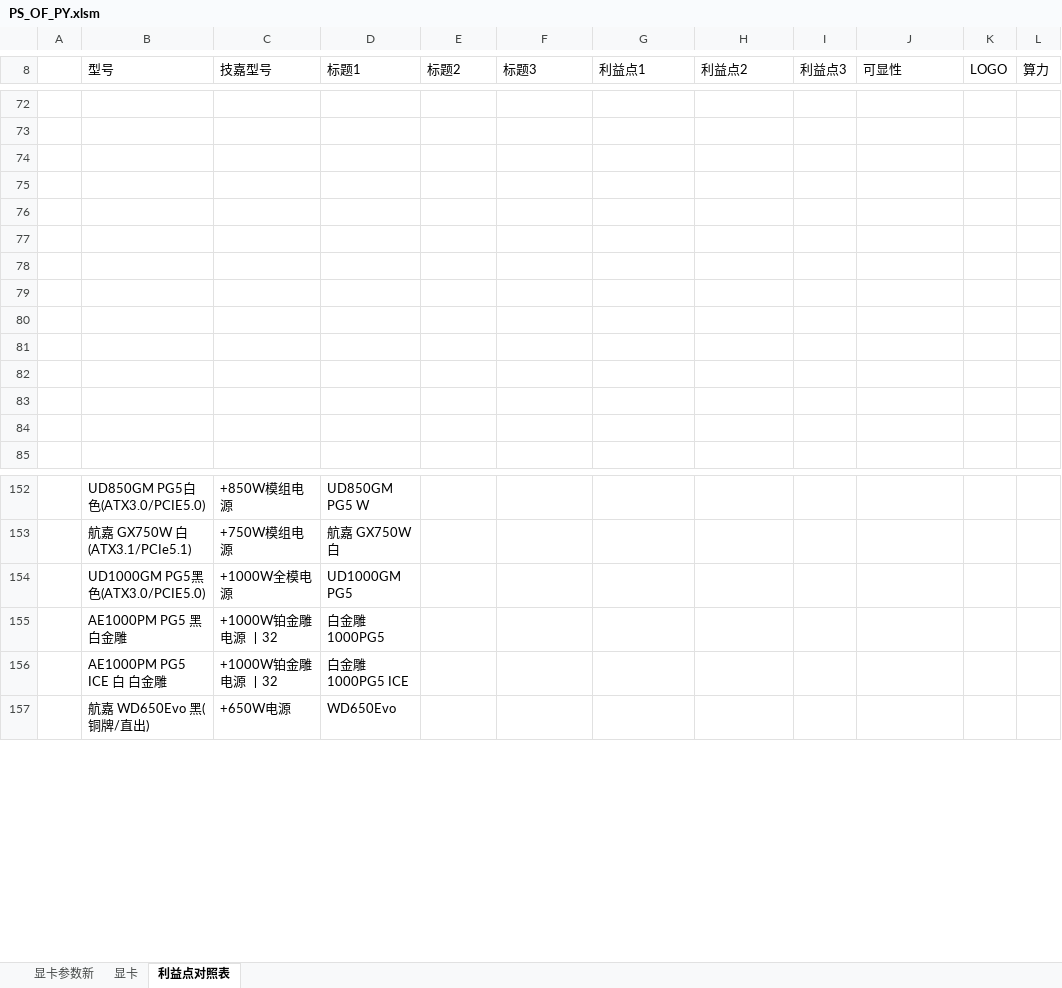
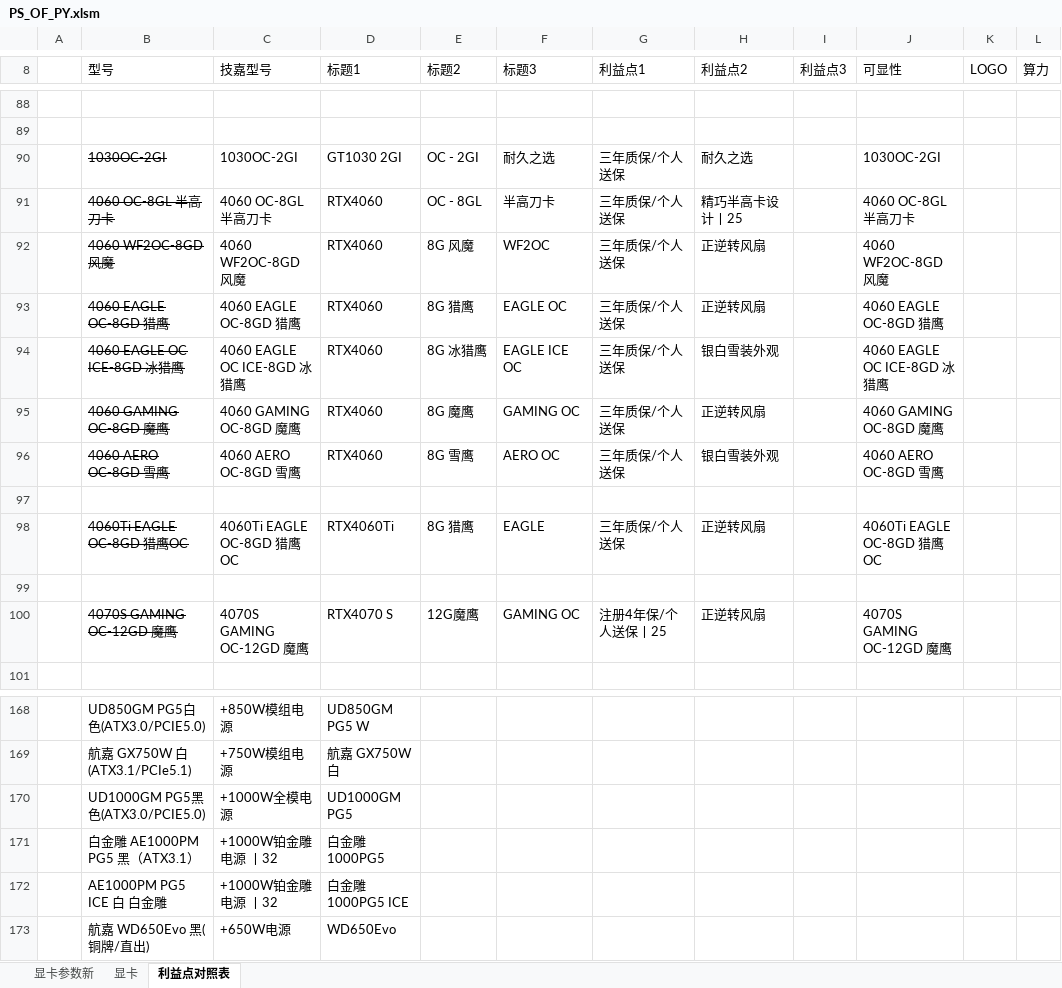
Before and after one commit to irx999/ps_of_py, an Excel workbook: PS_OF_PY.xlsm, sheet 利益点对照表, drawn as a sheet; only a part is shown, gaps mark what is left out; values as stored, in another font and other column widths than the file's, no borders; conditional formats and table styles not drawn; removed rows and columns are numbered as before the commit, all else as after; the diff covers the shown part only; the diff names each change by its address in the sheet, - before the commit and + after, or states it on an @@ line.

```diff
--- a/PS_OF_PY.xlsm (sheet 利益点对照表)
+++ b/PS_OF_PY.xlsm (sheet 利益点对照表)
+row 90:  | 1030OC-2GI | 1030OC-2GI | GT1030 2GI | OC - 2GI | 耐久之选 | 三年质保/个人送保 | 耐久之选 |  | 1030OC-2GI
+row 91:  | 4060 OC-8GL 半高刀卡 | 4060 OC-8GL 半高刀卡 | RTX4060 | OC - 8GL | 半高刀卡 | 三年质保/个人送保 | 精巧半高卡设计丨25 |  | 4060 OC-8GL 半高刀卡
+row 92:  | 4060 WF2OC-8GD 风魔 | 4060 WF2OC-8GD 风魔 | RTX4060 | 8G 风魔 | WF2OC | 三年质保/个人送保 | 正逆转风扇 |  | 4060 WF2OC-8GD 风魔
+row 93:  | 4060 EAGLE OC-8GD 猎鹰 | 4060 EAGLE OC-8GD 猎鹰 | RTX4060 | 8G 猎鹰 | EAGLE OC | 三年质保/个人送保 | 正逆转风扇 |  | 4060 EAGLE OC-8GD 猎鹰
+row 94:  | 4060 EAGLE OC ICE-8GD 冰猎鹰 | 4060 EAGLE OC ICE-8GD 冰猎鹰 | RTX4060 | 8G 冰猎鹰 | EAGLE ICE OC | 三年质保/个人送保 | 银白雪装外观 |  | 4060 EAGLE OC ICE-8GD 冰猎鹰
+row 95:  | 4060 GAMING OC-8GD 魔鹰 | 4060 GAMING OC-8GD 魔鹰 | RTX4060 | 8G 魔鹰 | GAMING OC | 三年质保/个人送保 | 正逆转风扇 |  | 4060 GAMING OC-8GD 魔鹰
+row 96:  | 4060 AERO OC-8GD 雪鹰 | 4060 AERO OC-8GD 雪鹰 | RTX4060 | 8G 雪鹰 | AERO OC | 三年质保/个人送保 | 银白雪装外观 |  | 4060 AERO OC-8GD 雪鹰
+row 98:  | 4060Ti EAGLE OC-8GD 猎鹰OC | 4060Ti EAGLE OC-8GD 猎鹰OC | RTX4060Ti | 8G 猎鹰 | EAGLE | 三年质保/个人送保 | 正逆转风扇 |  | 4060Ti EAGLE OC-8GD 猎鹰OC
-row 100: (empty)
+row 100:  | 4070S GAMING OC-12GD 魔鹰 | 4070S GAMING OC-12GD 魔鹰 | RTX4070 S | 12G魔鹰 | GAMING OC | 注册4年保/个人送保丨25 | 正逆转风扇 |  | 4070S GAMING OC-12GD 魔鹰
-row 77: (empty)
-row 78: (empty)
-row 79: (empty)
-row 80: (empty)
-row 81: (empty)
-row 82: (empty)
-row 83: (empty)
-row 84: (empty)
-B171 (型号): AE1000PM PG5 黑 白金雕
+B171 (型号): 白金雕 AE1000PM PG5 黑（ATX3.1）
```
Also changed, not shown: 16 added rows and 18 edited cells elsewhere in this sheet, sheet 显卡, sheet 显卡参数新, test.xlsm, 2 other files.
